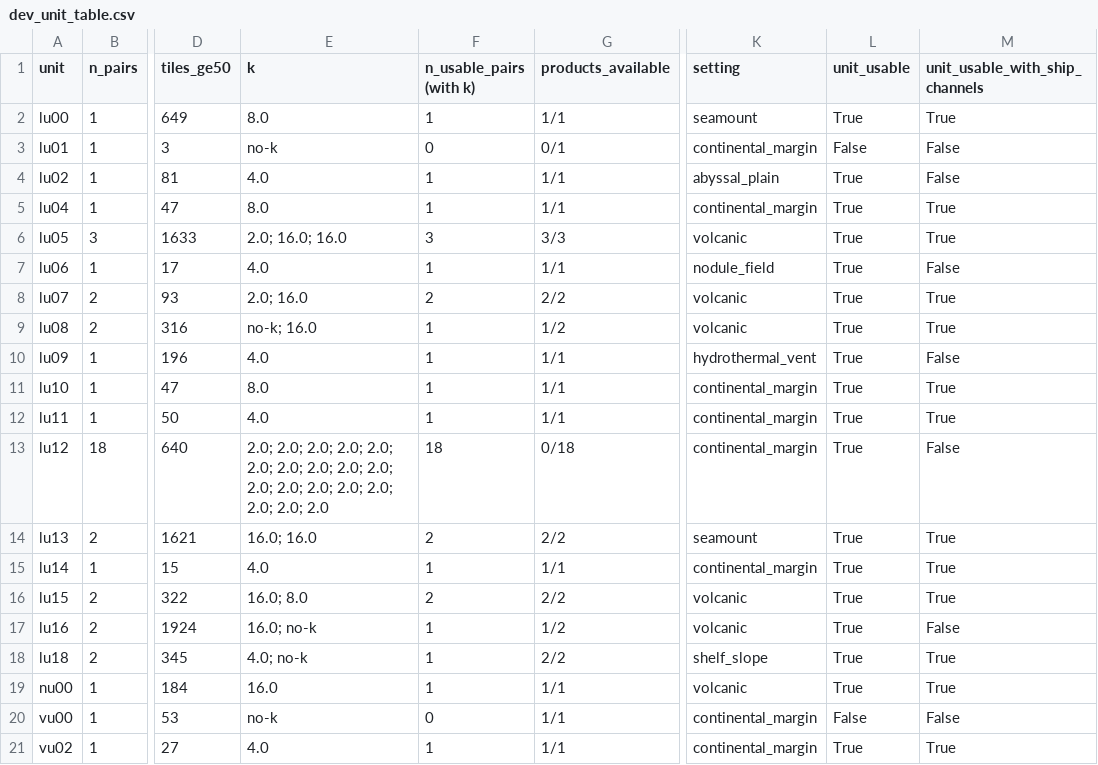
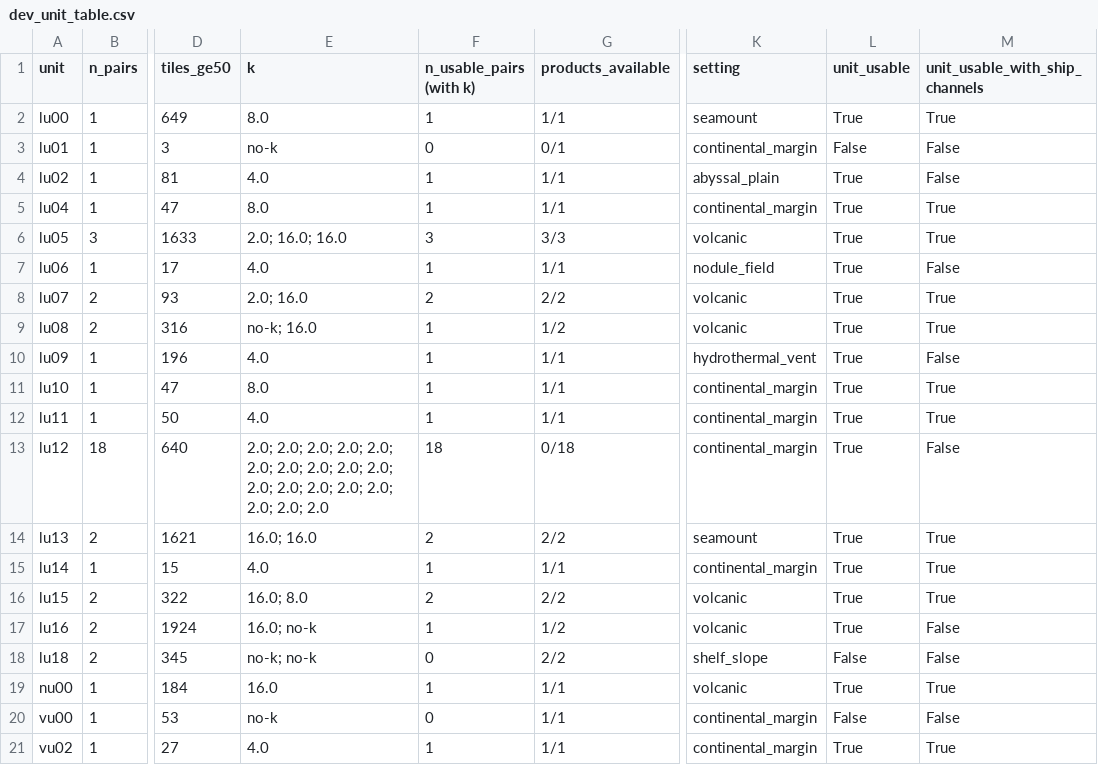
Before and after one commit to scdobbs/co-located-auv-ship-based-multibeam-acquisition, a CSV file: reports_post_grl_review/ACQ-R03/dev_unit_table.csv, drawn as a sheet; only a part is shown, gaps mark what is left out; the diff names each change by its address in the sheet, - before the commit and + after, or states it on an @@ line.

```diff
--- a/reports_post_grl_review/ACQ-R03/dev_unit_table.csv
+++ b/reports_post_grl_review/ACQ-R03/dev_unit_table.csv
-E18 (k): 4.0; no-k
+E18 (k): no-k; no-k
-F18 (n_usable_pairs (with k)): 1
+F18 (n_usable_pairs (with k)): 0
-L18 (unit_usable): True
+L18 (unit_usable): False
-M18 (unit_usable_with_ship_channels): True
+M18 (unit_usable_with_ship_channels): False
```
Also changed, not shown: reports_post_grl_review/ACQ-R03/dev_unit_table_pairs.csv, 13 other files.
